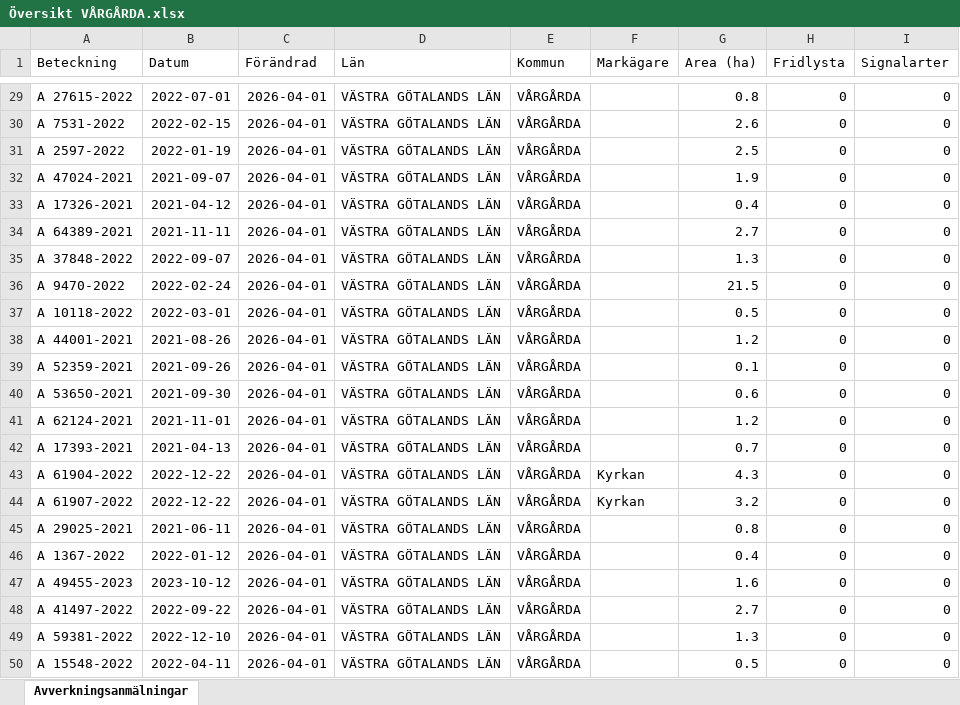
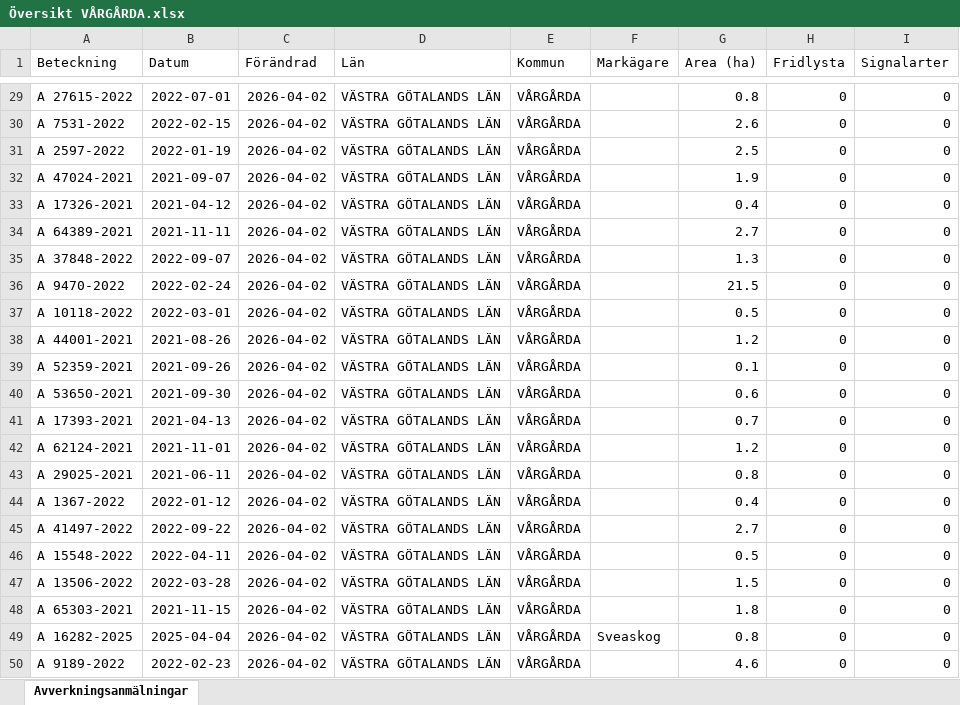
Before and after one commit to klasma/Logging_1442, an Excel workbook: Översikt VÅRGÅRDA.xlsx, sheet Avverkningsanmälningar, drawn as a sheet; only a part is shown, gaps mark what is left out; values as stored, in another font and other column widths than the file's, no borders; the diff covers the shown part only; the diff names each change by its address in the sheet, - before the commit and + after, or states it on an @@ line.

```diff
--- a/Översikt VÅRGÅRDA.xlsx (sheet Avverkningsanmälningar)
+++ b/Översikt VÅRGÅRDA.xlsx (sheet Avverkningsanmälningar)
-C29:C50 (Förändrad): 2026-04-01
+C29:C50 (Förändrad): 2026-04-02
-A41 (Beteckning): A 62124-2021
+A41 (Beteckning): A 17393-2021
-B41 (Datum): 2021-11-01
+B41 (Datum): 2021-04-13
-G41 (Area (ha)): 1.2
+G41 (Area (ha)): 0.7
-A42 (Beteckning): A 17393-2021
+A42 (Beteckning): A 62124-2021
-B42 (Datum): 2021-04-13
+B42 (Datum): 2021-11-01
-G42 (Area (ha)): 0.7
+G42 (Area (ha)): 1.2
-A43 (Beteckning): A 61904-2022
+A43 (Beteckning): A 29025-2021
-B43 (Datum): 2022-12-22
+B43 (Datum): 2021-06-11
-F43:F44 (Markägare): Kyrkan
+F43:F44 (Markägare): (empty)
-G43 (Area (ha)): 4.3
+G43 (Area (ha)): 0.8
-A44 (Beteckning): A 61907-2022
+A44 (Beteckning): A 1367-2022
-B44 (Datum): 2022-12-22
+B44 (Datum): 2022-01-12
-G44 (Area (ha)): 3.2
+G44 (Area (ha)): 0.4
-A45 (Beteckning): A 29025-2021
+A45 (Beteckning): A 41497-2022
-B45 (Datum): 2021-06-11
+B45 (Datum): 2022-09-22
-G45 (Area (ha)): 0.8
+G45 (Area (ha)): 2.7
-A46 (Beteckning): A 1367-2022
+A46 (Beteckning): A 15548-2022
-B46 (Datum): 2022-01-12
+B46 (Datum): 2022-04-11
-G46 (Area (ha)): 0.4
+G46 (Area (ha)): 0.5
-A47 (Beteckning): A 49455-2023
+A47 (Beteckning): A 13506-2022
-B47 (Datum): 2023-10-12
+B47 (Datum): 2022-03-28
-G47 (Area (ha)): 1.6
+G47 (Area (ha)): 1.5
-A48 (Beteckning): A 41497-2022
+A48 (Beteckning): A 65303-2021
-B48 (Datum): 2022-09-22
+B48 (Datum): 2021-11-15
-G48 (Area (ha)): 2.7
+G48 (Area (ha)): 1.8
-A49 (Beteckning): A 59381-2022
+A49 (Beteckning): A 16282-2025
-B49 (Datum): 2022-12-10
+B49 (Datum): 2025-04-04
-F49 (Markägare): (empty)
+F49 (Markägare): Sveaskog
-G49 (Area (ha)): 1.3
+G49 (Area (ha)): 0.8
-A50 (Beteckning): A 15548-2022
+A50 (Beteckning): A 9189-2022
-B50 (Datum): 2022-04-11
+B50 (Datum): 2022-02-23
-G50 (Area (ha)): 0.5
+G50 (Area (ha)): 4.6
```
Also changed, not shown: 1365 edited cells elsewhere in this sheet, artfynd/A 11214-2023 artfynd.xlsx, artfynd/A 13991-2023 artfynd.xlsx, 19 other files.
